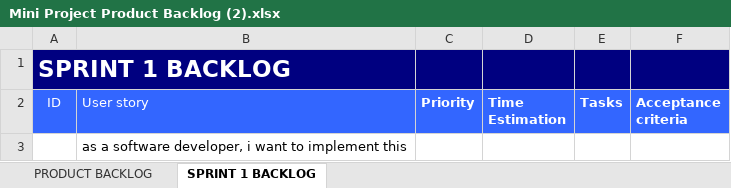
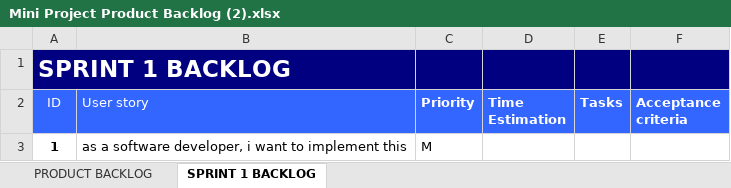
Before and after one commit to danieldeklein/MiniProject, an Excel workbook: Mini Project Product Backlog (2).xlsx, sheet SPRINT 1 BACKLOG, drawn as a sheet; values as stored, in another font and other column widths than the file's, no borders; removed rows and columns are numbered as before the commit, all else as after; the diff names each change by its address in the sheet, - before the commit and + after, or states it on an @@ line.

Commit message:
Update to Backlog

```diff
--- a/Mini Project Product Backlog (2).xlsx (sheet SPRINT 1 BACKLOG)
+++ b/Mini Project Product Backlog (2).xlsx (sheet SPRINT 1 BACKLOG)
-row 3:  | as a software developer, i want to implement this
+row 3: 1 | as a software developer, i want to implement this | M
```
Also changed, not shown: sheet PRODUCT BACKLOG.
